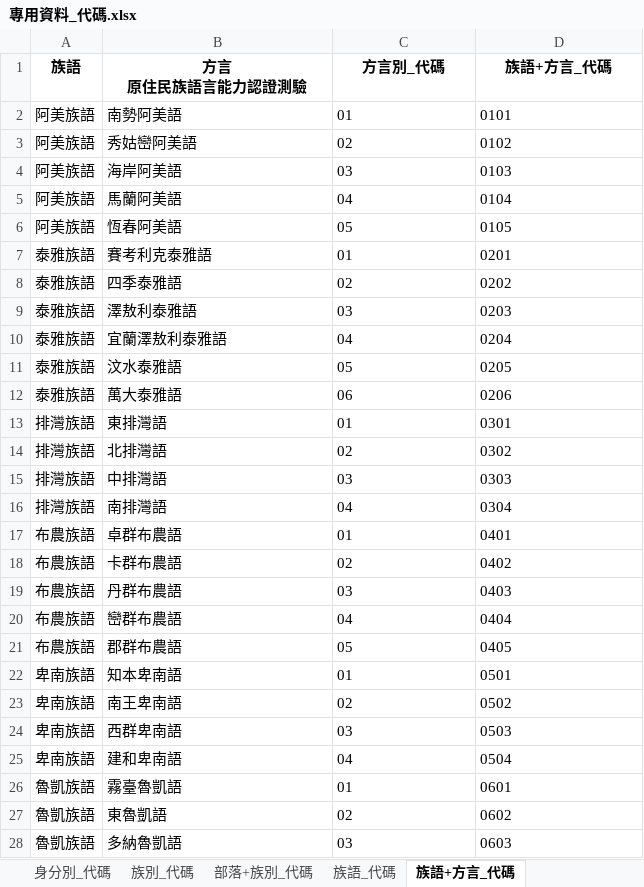
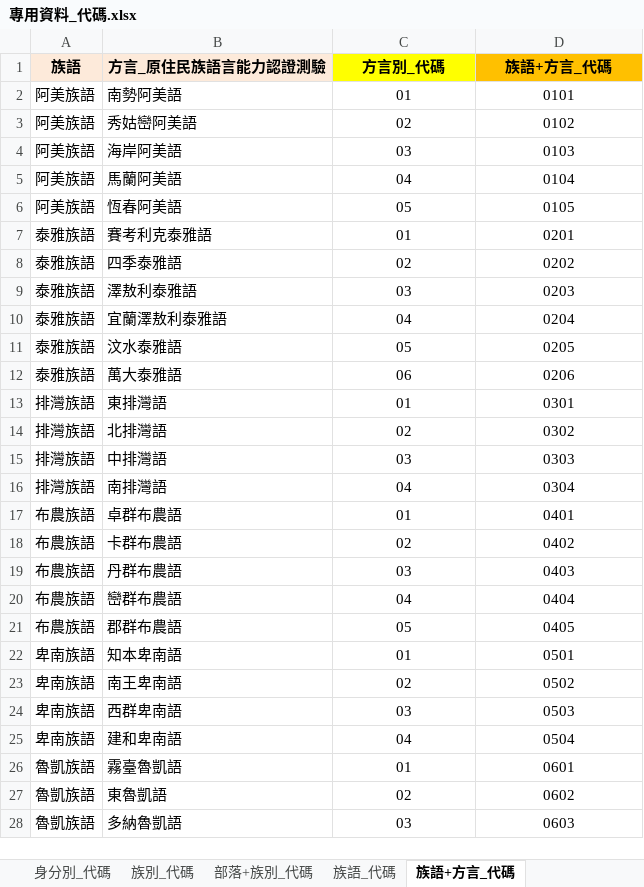
Before and after one commit to whyang/TIPCode, an Excel workbook: 專用資料_代碼.xlsx, sheet 族語+方言_代碼, drawn as a sheet; only a part is shown; values as stored, in another font and other column widths than the file's, no borders; ↵ is a line break in a cell; the diff covers the shown part only; the diff names each change by its address in the sheet, - before the commit and + after, or states it on an @@ line.

```diff
--- a/專用資料_代碼.xlsx (sheet 族語+方言_代碼)
+++ b/專用資料_代碼.xlsx (sheet 族語+方言_代碼)
-A1:B1 fill: none
+A1:B1 fill: #FDEADA
-B1: 方言 ↵ 原住民族語言能力認證測驗
+B1: 方言_原住民族語言能力認證測驗
-C1 fill: none
+C1 fill: #FFFF00
-D1 fill: none
+D1 fill: #FFC000
-C2:D28 alignment: left
+C2:D28 alignment: center
```
Also changed, not shown: cell formats elsewhere in this sheet, sheet 部落+族別_代碼, sheet 族別_代碼, sheet 身分別_代碼, sheet 族語_代碼, 3 other files.
